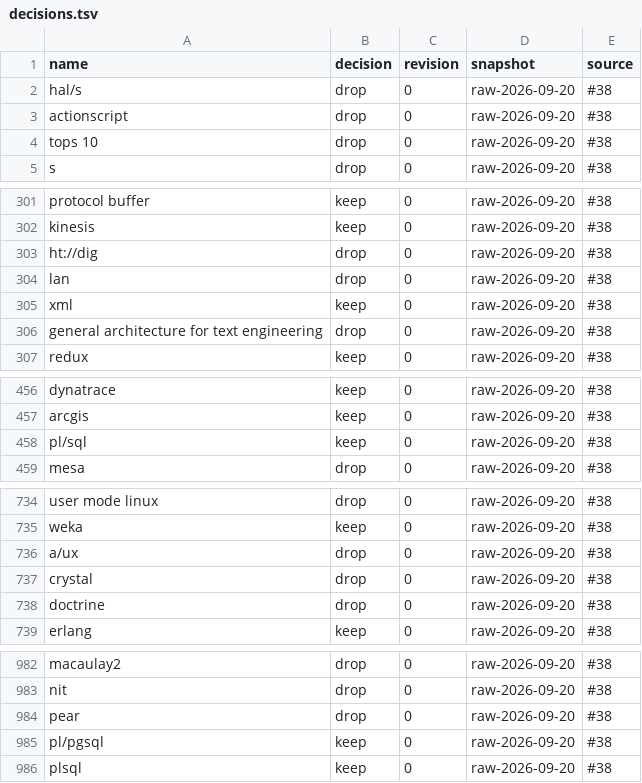
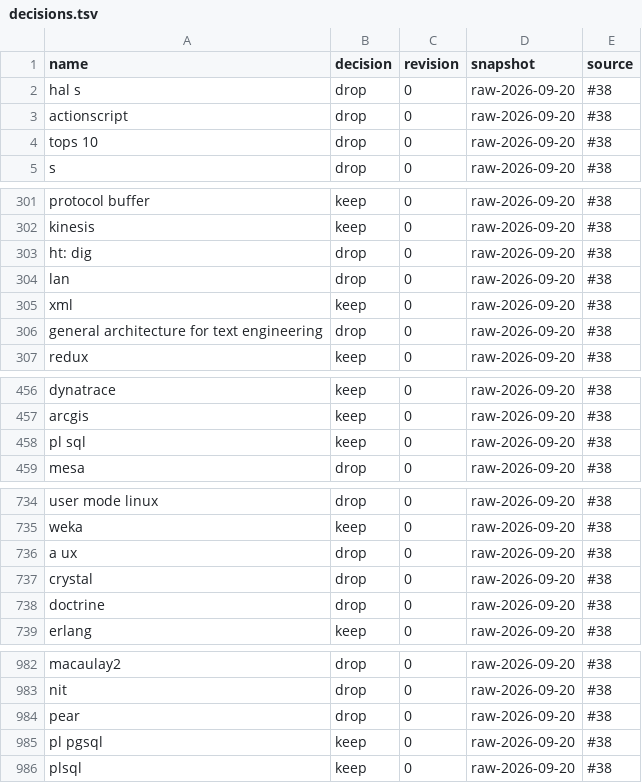
Before and after one commit to EliasNAires/oneprofile, a TSV file: src/main/resources/taxonomy/decisions.tsv, drawn as a sheet; only a part is shown, gaps mark what is left out; the diff covers the shown part only.

```diff
--- a/src/main/resources/taxonomy/decisions.tsv
+++ b/src/main/resources/taxonomy/decisions.tsv
@@ -1,3 +1,3 @@
 name	decision	revision	snapshot	source
-hal/s	drop	0	raw-2026-09-20	#38
+hal s	drop	0	raw-2026-09-20	#38
 actionscript	drop	0	raw-2026-09-20	#38
@@ -302,3 +302,3 @@ protocol buffer	keep	0	raw-2026-09-20	#38
 kinesis	keep	0	raw-2026-09-20	#38
-ht://dig	drop	0	raw-2026-09-20	#38
+ht: dig	drop	0	raw-2026-09-20	#38
 lan	drop	0	raw-2026-09-20	#38
@@ -457,3 +457,3 @@ dynatrace	keep	0	raw-2026-09-20	#38
 arcgis	keep	0	raw-2026-09-20	#38
-pl/sql	keep	0	raw-2026-09-20	#38
+pl sql	keep	0	raw-2026-09-20	#38
 mesa	drop	0	raw-2026-09-20	#38
@@ -735,3 +735,3 @@ user mode linux	drop	0	raw-2026-09-20	#38
 weka	keep	0	raw-2026-09-20	#38
-a/ux	drop	0	raw-2026-09-20	#38
+a ux	drop	0	raw-2026-09-20	#38
 crystal	drop	0	raw-2026-09-20	#38
@@ -984,3 +984,3 @@ nit	drop	0	raw-2026-09-20	#38
 pear	drop	0	raw-2026-09-20	#38
-pl/pgsql	keep	0	raw-2026-09-20	#38
+pl pgsql	keep	0	raw-2026-09-20	#38
 plsql	keep	0	raw-2026-09-20	#38
```
Also changed, not shown: 2 edited cells elsewhere in this file, src/main/resources/taxonomy/skills.tsv, src/main/resources/taxonomy/stopwords.tsv, 9 other files.
